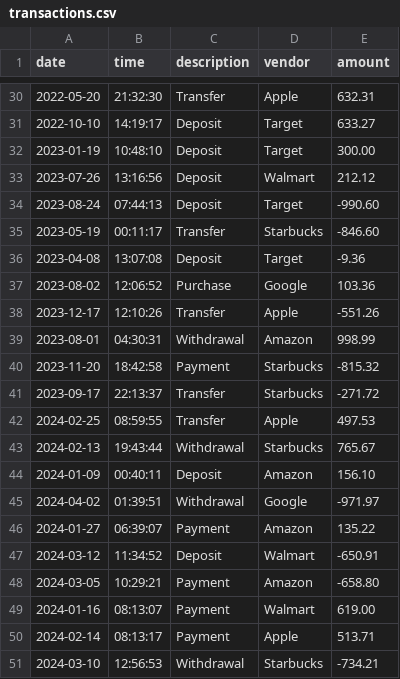
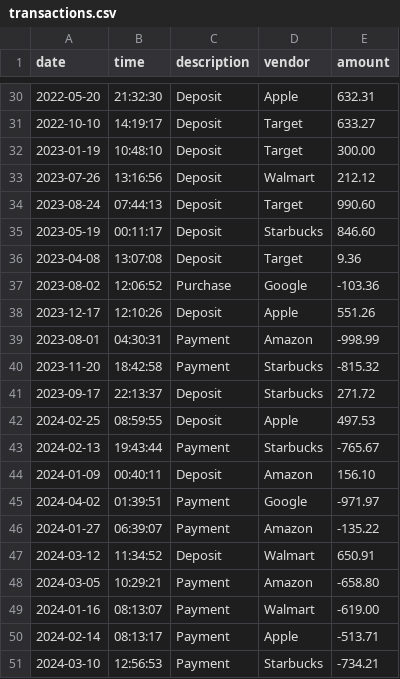
Before and after one commit to DrUkulele/Bootcamp-Labs, a CSV file: Capstones/AccountingLedger/src/main/resources/transactions.csv, drawn as a sheet; only a part is shown, gaps mark what is left out; the diff covers the shown part only.

```diff
--- a/Capstones/AccountingLedger/src/main/resources/transactions.csv
+++ b/Capstones/AccountingLedger/src/main/resources/transactions.csv
@@ -30,2 +30,2 @@ date|time|description|vendor|amount
-2022-05-20|21:32:30|Transfer|Apple|632.31
+2022-05-20|21:32:30|Deposit|Apple|632.31
 2022-10-10|14:19:17|Deposit|Target|633.27
@@ -33,19 +33,19 @@ date|time|description|vendor|amount
 2023-07-26|13:16:56|Deposit|Walmart|212.12
-2023-08-24|07:44:13|Deposit|Target|-990.60
-2023-05-19|00:11:17|Transfer|Starbucks|-846.60
-2023-04-08|13:07:08|Deposit|Target|-9.36
-2023-08-02|12:06:52|Purchase|Google|103.36
-2023-12-17|12:10:26|Transfer|Apple|-551.26
-2023-08-01|04:30:31|Withdrawal|Amazon|998.99
+2023-08-24|07:44:13|Deposit|Target|990.60
+2023-05-19|00:11:17|Deposit|Starbucks|846.60
+2023-04-08|13:07:08|Deposit|Target|9.36
+2023-08-02|12:06:52|Purchase|Google|-103.36
+2023-12-17|12:10:26|Deposit|Apple|551.26
+2023-08-01|04:30:31|Payment|Amazon|-998.99
 2023-11-20|18:42:58|Payment|Starbucks|-815.32
-2023-09-17|22:13:37|Transfer|Starbucks|-271.72
-2024-02-25|08:59:55|Transfer|Apple|497.53
-2024-02-13|19:43:44|Withdrawal|Starbucks|765.67
+2023-09-17|22:13:37|Deposit|Starbucks|271.72
+2024-02-25|08:59:55|Deposit|Apple|497.53
+2024-02-13|19:43:44|Payment|Starbucks|-765.67
 2024-01-09|00:40:11|Deposit|Amazon|156.10
-2024-04-02|01:39:51|Withdrawal|Google|-971.97
-2024-01-27|06:39:07|Payment|Amazon|135.22
-2024-03-12|11:34:52|Deposit|Walmart|-650.91
+2024-04-02|01:39:51|Payment|Google|-971.97
+2024-01-27|06:39:07|Payment|Amazon|-135.22
+2024-03-12|11:34:52|Deposit|Walmart|650.91
 2024-03-05|10:29:21|Payment|Amazon|-658.80
-2024-01-16|08:13:07|Payment|Walmart|619.00
-2024-02-14|08:13:17|Payment|Apple|513.71
-2024-03-10|12:56:53|Withdrawal|Starbucks|-734.21
+2024-01-16|08:13:07|Payment|Walmart|-619.00
+2024-02-14|08:13:17|Payment|Apple|-513.71
+2024-03-10|12:56:53|Payment|Starbucks|-734.21
```
Also changed, not shown: 23 edited cells elsewhere in this file, 3 other files.
